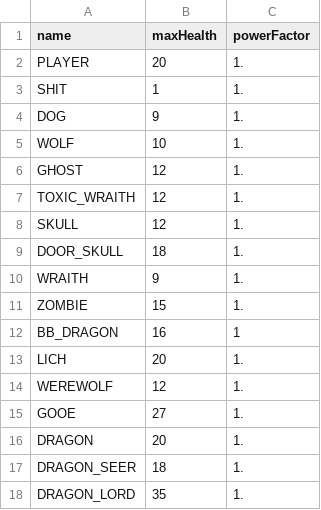
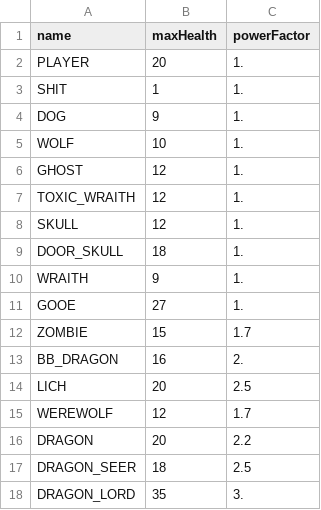
Before and after one commit to Goniix/SAE1.2, a CSV file: ressources/monsterStats.csv, drawn as a sheet.

```diff
--- a/ressources/monsterStats.csv
+++ b/ressources/monsterStats.csv
@@ -10,9 +10,9 @@ DOOR_SKULL,18,1.
 WRAITH,9,1.
-ZOMBIE,15,1.
-BB_DRAGON,16,1
-LICH,20,1.
-WEREWOLF,12,1.
 GOOE,27,1.
-DRAGON,20,1.
-DRAGON_SEER,18,1.
-DRAGON_LORD,35,1.
+ZOMBIE,15,1.7
+BB_DRAGON,16,2.
+LICH,20,2.5
+WEREWOLF,12,1.7
+DRAGON,20,2.2
+DRAGON_SEER,18,2.5
+DRAGON_LORD,35,3.
```
Also changed, not shown: ressources/spellList.csv, 3 other files.
